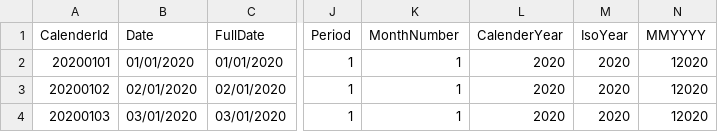
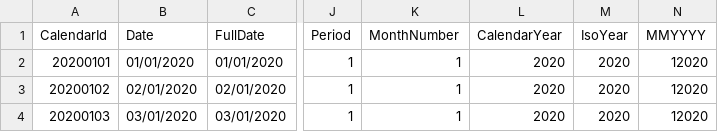
Before and after one commit to JosEilersTwyzer/FabricWorkshop, a CSV file: Calendar.csv, drawn as a sheet; only a part is shown, gaps mark what is left out; the diff names each change by its address in the sheet, - before the commit and + after, or states it on an @@ line.

Commit message:
Update Calendar.csv

```diff
--- a/Calendar.csv
+++ b/Calendar.csv
-A1: CalenderId
+A1: CalendarId
-L1: CalenderYear
+L1: CalendarYear
```
